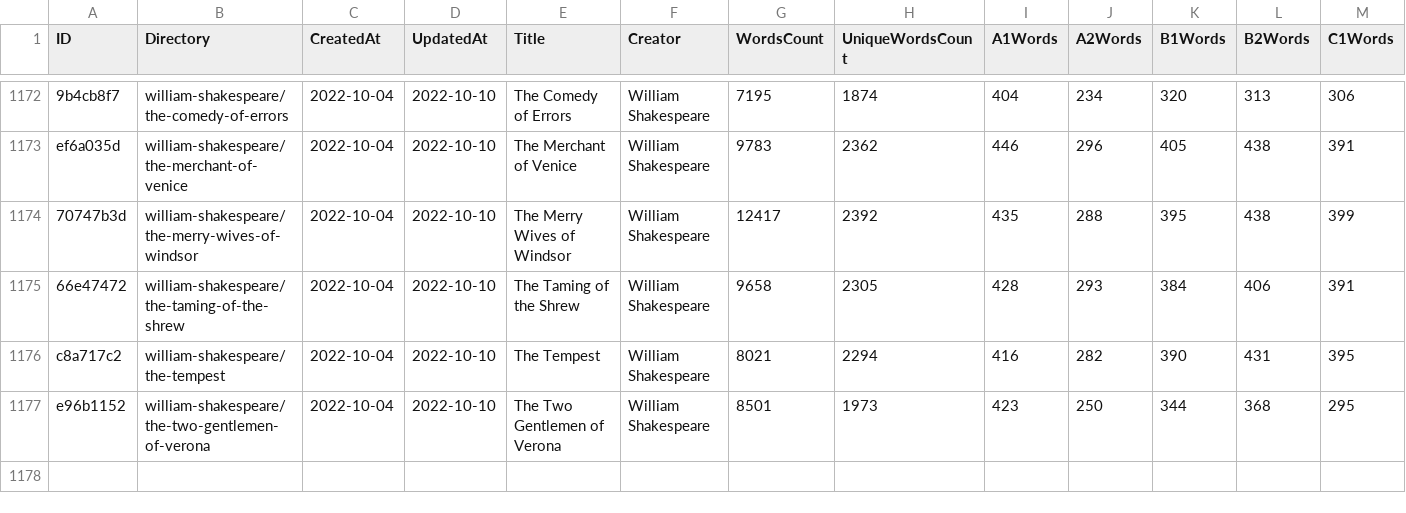
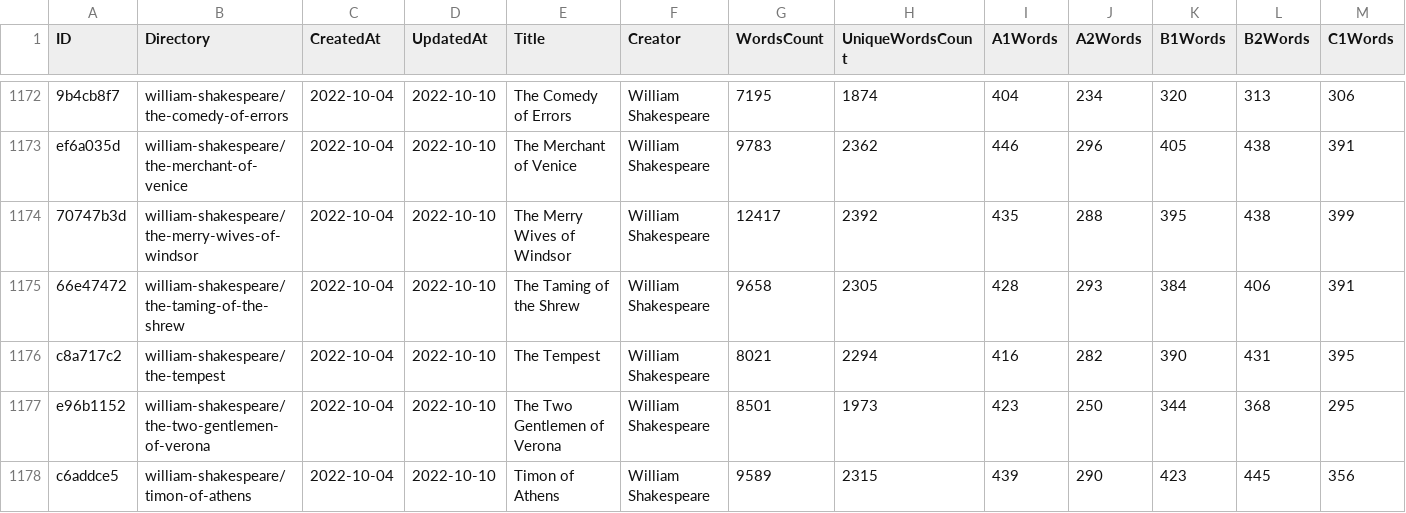
Before and after one commit to zaban-asly/library, a TSV file: index.tsv, drawn as a sheet; only a part is shown, gaps mark what is left out; rows hold the shown columns only; the diff names each change by its address in the sheet, - before the commit and + after, or states it on an @@ line.

Commit message:
Timon of Athens

```diff
--- a/index.tsv
+++ b/index.tsv
+row 1178: c6addce5 | william-shakespeare/timon-of-athens | 2022-10-04 | 2022-10-10 | Timon of Athens | William Shakespeare | 9589 | 2315 | 439 | 290 | 423 | 445 | 356
```
Also changed, not shown: 4 other files.
